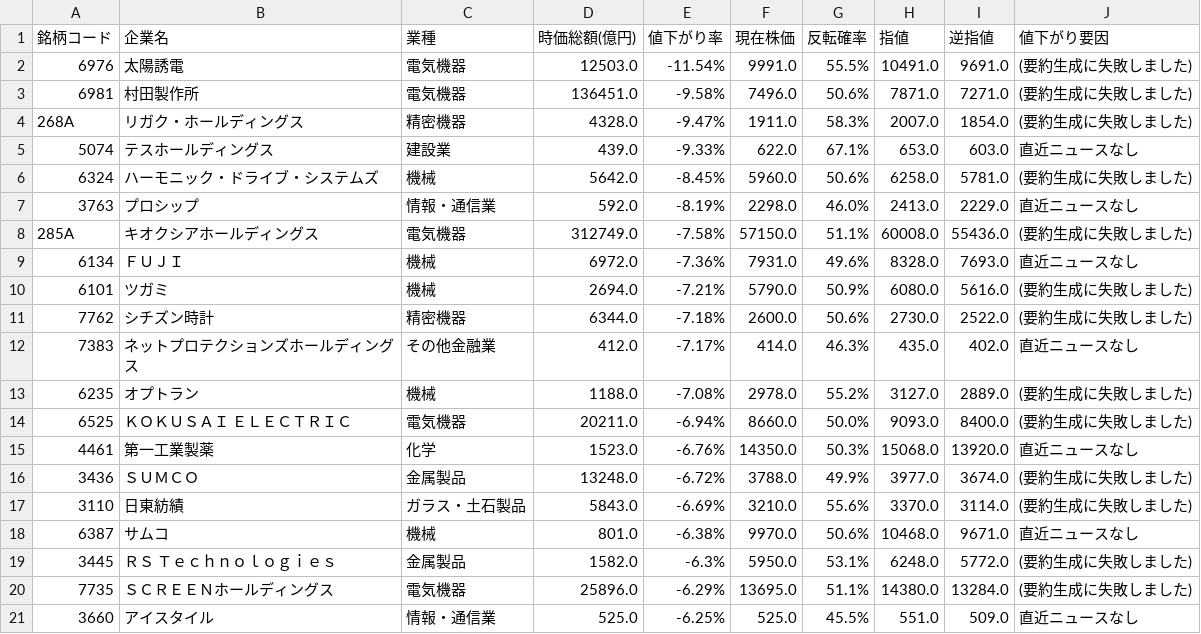
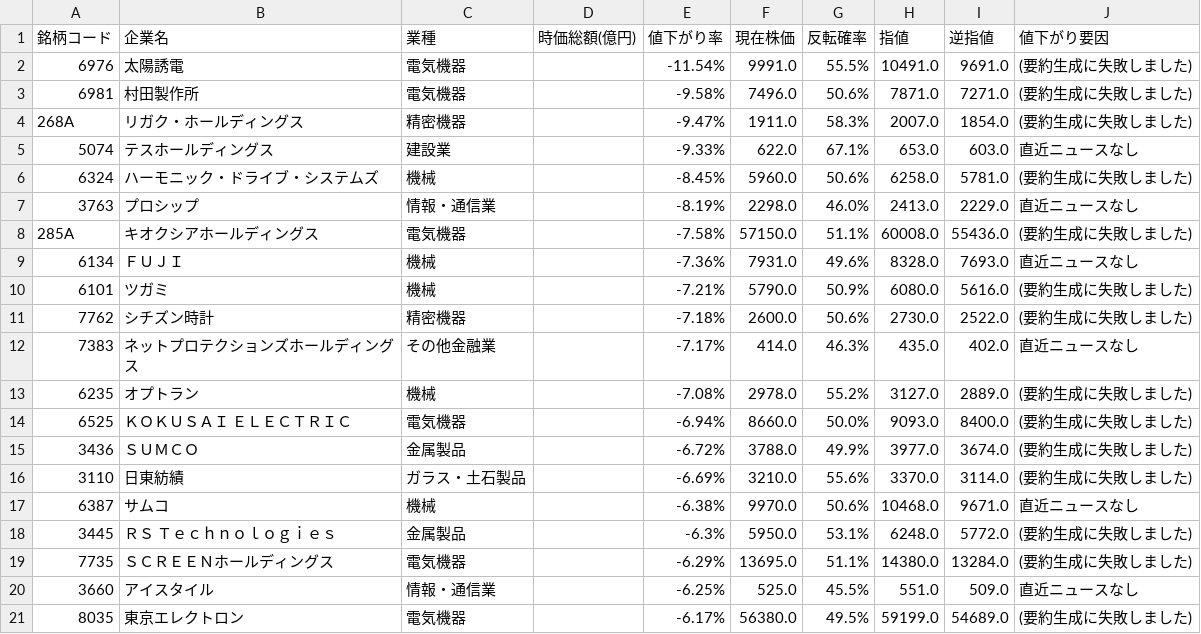
Before and after one commit to riku-0602/stock-line-bot, a CSV file: output/daily_decline_ranking.csv, drawn as a sheet.

```diff
--- a/output/daily_decline_ranking.csv
+++ b/output/daily_decline_ranking.csv
@@ -1,21 +1,21 @@
 銘柄コード,企業名,業種,時価総額(億円),値下がり率,現在株価,反転確率,指値,逆指値,値下がり要因
-6976,太陽誘電,電気機器,12503.0,-11.54%,9991.0,55.5%,10491.0,9691.0,(要約生成に失敗しました)
-6981,村田製作所,電気機器,136451.0,-9.58%,7496.0,50.6%,7871.0,7271.0,(要約生成に失敗しました)
-268A,リガク・ホールディングス,精密機器,4328.0,-9.47%,1911.0,58.3%,2007.0,1854.0,(要約生成に失敗しました)
-5074,テスホールディングス,建設業,439.0,-9.33%,622.0,67.1%,653.0,603.0,直近ニュースなし
-6324,ハーモニック・ドライブ・システムズ,機械,5642.0,-8.45%,5960.0,50.6%,6258.0,5781.0,(要約生成に失敗しました)
-3763,プロシップ,情報・通信業,592.0,-8.19%,2298.0,46.0%,2413.0,2229.0,直近ニュースなし
-285A,キオクシアホールディングス,電気機器,312749.0,-7.58%,57150.0,51.1%,60008.0,55436.0,(要約生成に失敗しました)
-6134,ＦＵＪＩ,機械,6972.0,-7.36%,7931.0,49.6%,8328.0,7693.0,直近ニュースなし
-6101,ツガミ,機械,2694.0,-7.21%,5790.0,50.9%,6080.0,5616.0,(要約生成に失敗しました)
-7762,シチズン時計,精密機器,6344.0,-7.18%,2600.0,50.6%,2730.0,2522.0,(要約生成に失敗しました)
-7383,ネットプロテクションズホールディングス,その他金融業,412.0,-7.17%,414.0,46.3%,435.0,402.0,直近ニュースなし
-6235,オプトラン,機械,1188.0,-7.08%,2978.0,55.2%,3127.0,2889.0,(要約生成に失敗しました)
-6525,ＫＯＫＵＳＡＩ　ＥＬＥＣＴＲＩＣ,電気機器,20211.0,-6.94%,8660.0,50.0%,9093.0,8400.0,(要約生成に失敗しました)
-4461,第一工業製薬,化学,1523.0,-6.76%,14350.0,50.3%,15068.0,13920.0,直近ニュースなし
-3436,ＳＵＭＣＯ,金属製品,13248.0,-6.72%,3788.0,49.9%,3977.0,3674.0,(要約生成に失敗しました)
-3110,日東紡績,ガラス・土石製品,5843.0,-6.69%,3210.0,55.6%,3370.0,3114.0,(要約生成に失敗しました)
-6387,サムコ,機械,801.0,-6.38%,9970.0,50.6%,10468.0,9671.0,直近ニュースなし
-3445,ＲＳ　Ｔｅｃｈｎｏｌｏｇｉｅｓ,金属製品,1582.0,-6.3%,5950.0,53.1%,6248.0,5772.0,(要約生成に失敗しました)
-7735,ＳＣＲＥＥＮホールディングス,電気機器,25896.0,-6.29%,13695.0,51.1%,14380.0,13284.0,(要約生成に失敗しました)
-3660,アイスタイル,情報・通信業,525.0,-6.25%,525.0,45.5%,551.0,509.0,直近ニュースなし
+6976,太陽誘電,電気機器,,-11.54%,9991.0,55.5%,10491.0,9691.0,(要約生成に失敗しました)
+6981,村田製作所,電気機器,,-9.58%,7496.0,50.6%,7871.0,7271.0,(要約生成に失敗しました)
+268A,リガク・ホールディングス,精密機器,,-9.47%,1911.0,58.3%,2007.0,1854.0,(要約生成に失敗しました)
+5074,テスホールディングス,建設業,,-9.33%,622.0,67.1%,653.0,603.0,直近ニュースなし
+6324,ハーモニック・ドライブ・システムズ,機械,,-8.45%,5960.0,50.6%,6258.0,5781.0,(要約生成に失敗しました)
+3763,プロシップ,情報・通信業,,-8.19%,2298.0,46.0%,2413.0,2229.0,直近ニュースなし
+285A,キオクシアホールディングス,電気機器,,-7.58%,57150.0,51.1%,60008.0,55436.0,(要約生成に失敗しました)
+6134,ＦＵＪＩ,機械,,-7.36%,7931.0,49.6%,8328.0,7693.0,直近ニュースなし
+6101,ツガミ,機械,,-7.21%,5790.0,50.9%,6080.0,5616.0,(要約生成に失敗しました)
+7762,シチズン時計,精密機器,,-7.18%,2600.0,50.6%,2730.0,2522.0,(要約生成に失敗しました)
+7383,ネットプロテクションズホールディングス,その他金融業,,-7.17%,414.0,46.3%,435.0,402.0,直近ニュースなし
+6235,オプトラン,機械,,-7.08%,2978.0,55.2%,3127.0,2889.0,(要約生成に失敗しました)
+6525,ＫＯＫＵＳＡＩ　ＥＬＥＣＴＲＩＣ,電気機器,,-6.94%,8660.0,50.0%,9093.0,8400.0,(要約生成に失敗しました)
+3436,ＳＵＭＣＯ,金属製品,,-6.72%,3788.0,49.9%,3977.0,3674.0,(要約生成に失敗しました)
+3110,日東紡績,ガラス・土石製品,,-6.69%,3210.0,55.6%,3370.0,3114.0,(要約生成に失敗しました)
+6387,サムコ,機械,,-6.38%,9970.0,50.6%,10468.0,9671.0,直近ニュースなし
+3445,ＲＳ　Ｔｅｃｈｎｏｌｏｇｉｅｓ,金属製品,,-6.3%,5950.0,53.1%,6248.0,5772.0,(要約生成に失敗しました)
+7735,ＳＣＲＥＥＮホールディングス,電気機器,,-6.29%,13695.0,51.1%,14380.0,13284.0,(要約生成に失敗しました)
+3660,アイスタイル,情報・通信業,,-6.25%,525.0,45.5%,551.0,509.0,直近ニュースなし
+8035,東京エレクトロン,電気機器,,-6.17%,56380.0,49.5%,59199.0,54689.0,(要約生成に失敗しました)
```
Also changed, not shown: 16 other files.
